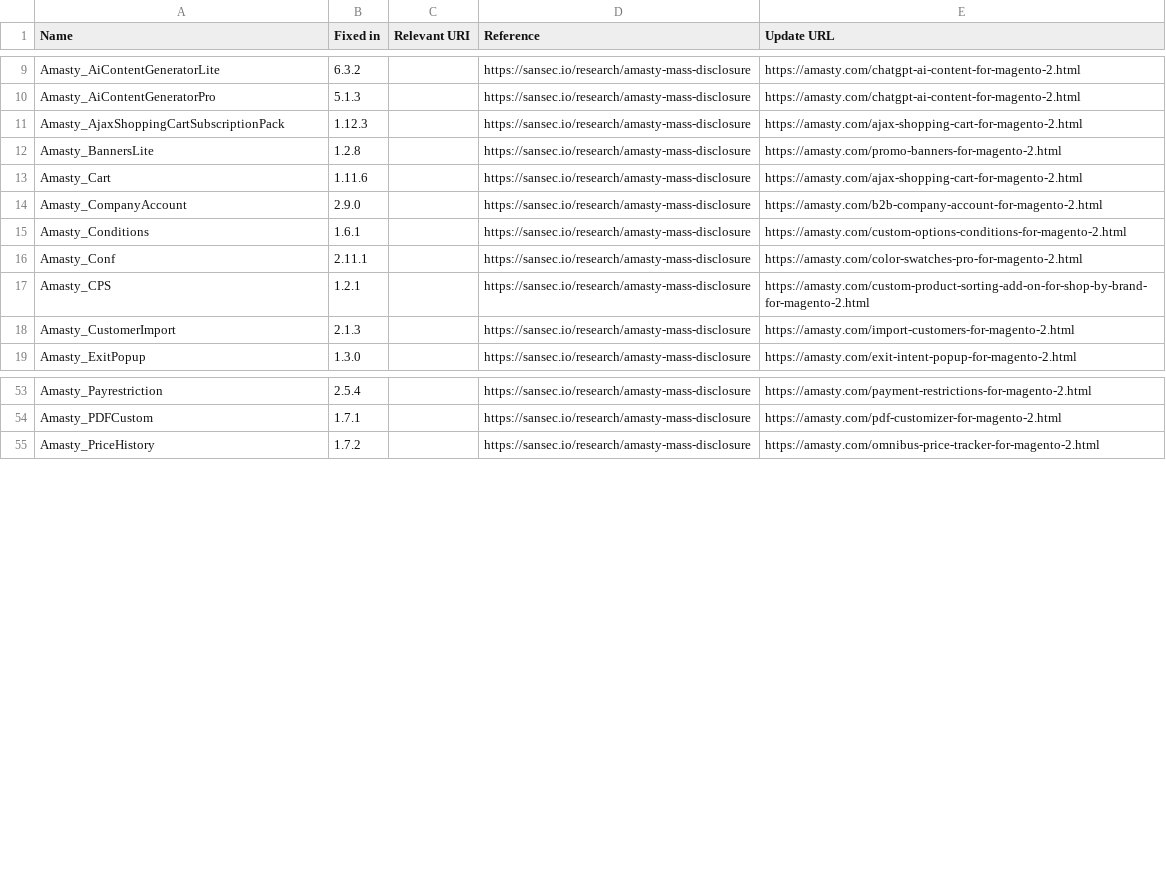
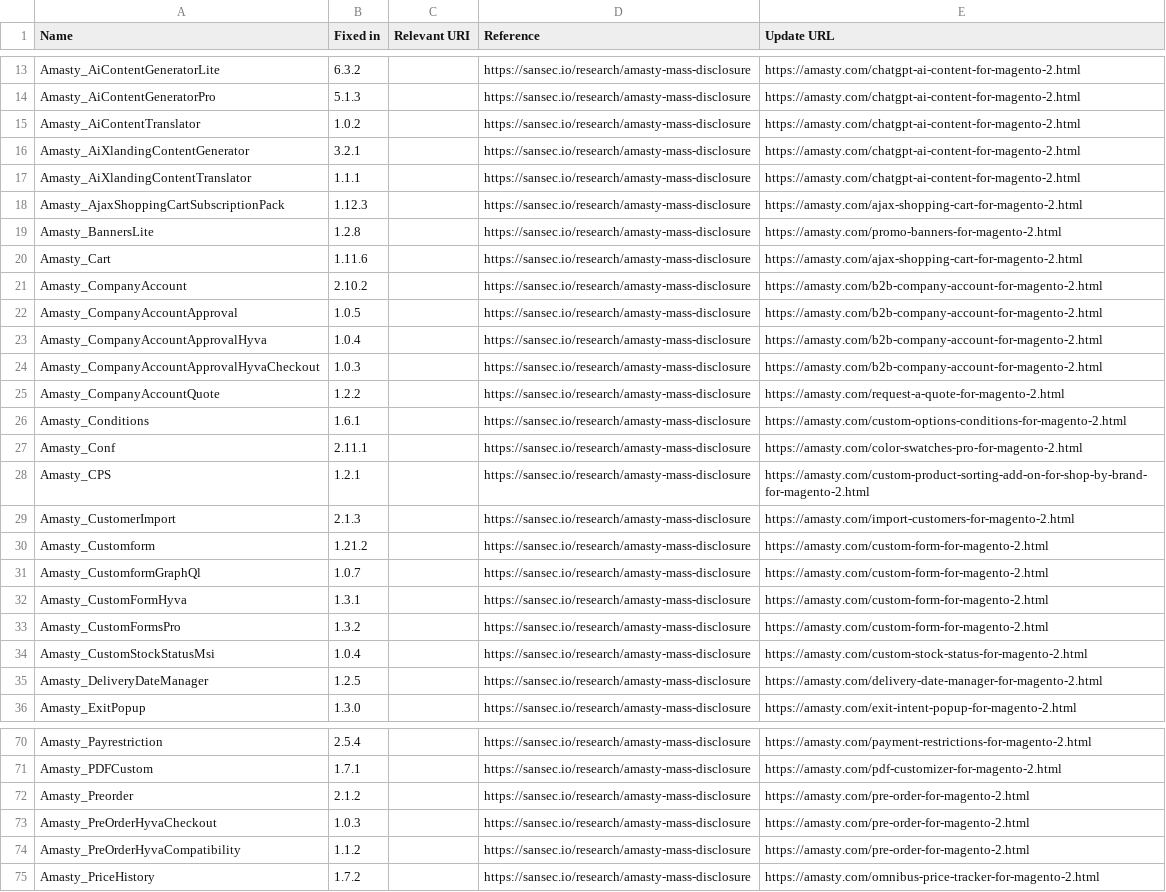
Before and after one commit to sansecio/magevulndb, a CSV file: magento2-vulnerable-extensions.csv, drawn as a sheet; only a part is shown, gaps mark what is left out; the diff covers the shown part only.

Commit message:
add batch of amasty exts

```diff
--- a/magento2-vulnerable-extensions.csv
+++ b/magento2-vulnerable-extensions.csv
@@ -10,2 +14,5 @@ Amasty_AiContentGeneratorLite,6.3.2,,https://sansec.io/research/amasty-mass-disc
 Amasty_AiContentGeneratorPro,5.1.3,,https://sansec.io/research/amasty-mass-disclosure,https://amasty.com/chatgpt-ai-content-for-magento-2.html
+Amasty_AiContentTranslator,1.0.2,,https://sansec.io/research/amasty-mass-disclosure,https://amasty.com/chatgpt-ai-content-for-magento-2.html
+Amasty_AiXlandingContentGenerator,3.2.1,,https://sansec.io/research/amasty-mass-disclosure,https://amasty.com/chatgpt-ai-content-for-magento-2.html
+Amasty_AiXlandingContentTranslator,1.1.1,,https://sansec.io/research/amasty-mass-disclosure,https://amasty.com/chatgpt-ai-content-for-magento-2.html
 Amasty_AjaxShoppingCartSubscriptionPack,1.12.3,,https://sansec.io/research/amasty-mass-disclosure,https://amasty.com/ajax-shopping-cart-for-magento-2.html
@@ -13,3 +20,7 @@ Amasty_BannersLite,1.2.8,,https://sansec.io/research/amasty-mass-disclosure,http
 Amasty_Cart,1.11.6,,https://sansec.io/research/amasty-mass-disclosure,https://amasty.com/ajax-shopping-cart-for-magento-2.html
-Amasty_CompanyAccount,2.9.0,,https://sansec.io/research/amasty-mass-disclosure,https://amasty.com/b2b-company-account-for-magento-2.html
+Amasty_CompanyAccount,2.10.2,,https://sansec.io/research/amasty-mass-disclosure,https://amasty.com/b2b-company-account-for-magento-2.html
+Amasty_CompanyAccountApproval,1.0.5,,https://sansec.io/research/amasty-mass-disclosure,https://amasty.com/b2b-company-account-for-magento-2.html
+Amasty_CompanyAccountApprovalHyva,1.0.4,,https://sansec.io/research/amasty-mass-disclosure,https://amasty.com/b2b-company-account-for-magento-2.html
+Amasty_CompanyAccountApprovalHyvaCheckout,1.0.3,,https://sansec.io/research/amasty-mass-disclosure,https://amasty.com/b2b-company-account-for-magento-2.html
+Amasty_CompanyAccountQuote,1.2.2,,https://sansec.io/research/amasty-mass-disclosure,https://amasty.com/request-a-quote-for-magento-2.html
 Amasty_Conditions,1.6.1,,https://sansec.io/research/amasty-mass-disclosure,https://amasty.com/custom-options-conditions-for-magento-2.html
@@ -18,2 +29,8 @@ Amasty_CPS,1.2.1,,https://sansec.io/research/amasty-mass-disclosure,https://amas
 Amasty_CustomerImport,2.1.3,,https://sansec.io/research/amasty-mass-disclosure,https://amasty.com/import-customers-for-magento-2.html
+Amasty_Customform,1.21.2,,https://sansec.io/research/amasty-mass-disclosure,https://amasty.com/custom-form-for-magento-2.html
+Amasty_CustomformGraphQl,1.0.7,,https://sansec.io/research/amasty-mass-disclosure,https://amasty.com/custom-form-for-magento-2.html
+Amasty_CustomFormHyva,1.3.1,,https://sansec.io/research/amasty-mass-disclosure,https://amasty.com/custom-form-for-magento-2.html
+Amasty_CustomFormsPro,1.3.2,,https://sansec.io/research/amasty-mass-disclosure,https://amasty.com/custom-form-for-magento-2.html
+Amasty_CustomStockStatusMsi,1.0.4,,https://sansec.io/research/amasty-mass-disclosure,https://amasty.com/custom-stock-status-for-magento-2.html
+Amasty_DeliveryDateManager,1.2.5,,https://sansec.io/research/amasty-mass-disclosure,https://amasty.com/delivery-date-manager-for-magento-2.html
 Amasty_ExitPopup,1.3.0,,https://sansec.io/research/amasty-mass-disclosure,https://amasty.com/exit-intent-popup-for-magento-2.html
@@ -54,2 +71,5 @@ Amasty_Payrestriction,2.5.4,,https://sansec.io/research/amasty-mass-disclosure,h
 Amasty_PDFCustom,1.7.1,,https://sansec.io/research/amasty-mass-disclosure,https://amasty.com/pdf-customizer-for-magento-2.html
+Amasty_Preorder,2.1.2,,https://sansec.io/research/amasty-mass-disclosure,https://amasty.com/pre-order-for-magento-2.html
+Amasty_PreOrderHyvaCheckout,1.0.3,,https://sansec.io/research/amasty-mass-disclosure,https://amasty.com/pre-order-for-magento-2.html
+Amasty_PreOrderHyvaCompatibility,1.1.2,,https://sansec.io/research/amasty-mass-disclosure,https://amasty.com/pre-order-for-magento-2.html
 Amasty_PriceHistory,1.7.2,,https://sansec.io/research/amasty-mass-disclosure,https://amasty.com/omnibus-price-tracker-for-magento-2.html
```
Also changed, not shown: 9 added rows and 1 edited cell elsewhere in this file.
